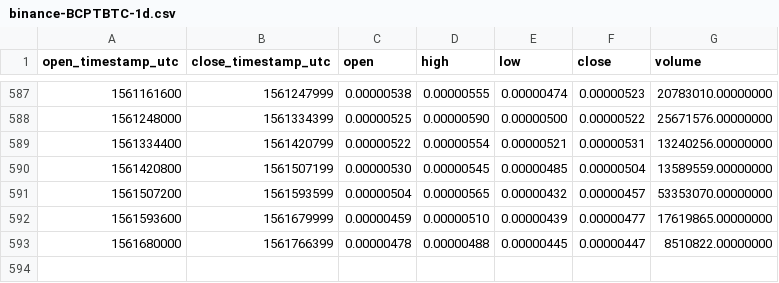
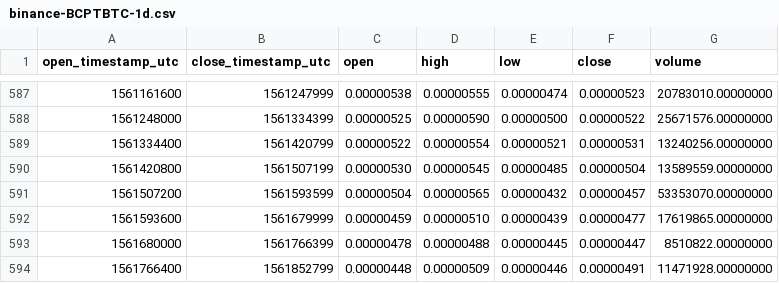
Before and after one commit to cryptobigbro/binance-BCPTBTC, a CSV file: binance-BCPTBTC-1d.csv, drawn as a sheet; only a part is shown, gaps mark what is left out; the diff names each change by its address in the sheet, - before the commit and + after, or states it on an @@ line.

Commit message:
Update OHLCV data.

```diff
--- a/binance-BCPTBTC-1d.csv
+++ b/binance-BCPTBTC-1d.csv
+row 594: 1561766400 | 1561852799 | 0.00000448 | 0.00000509 | 0.00000446 | 0.00000491 | 11471928.00000000
```
Also changed, not shown: 1 other file.
